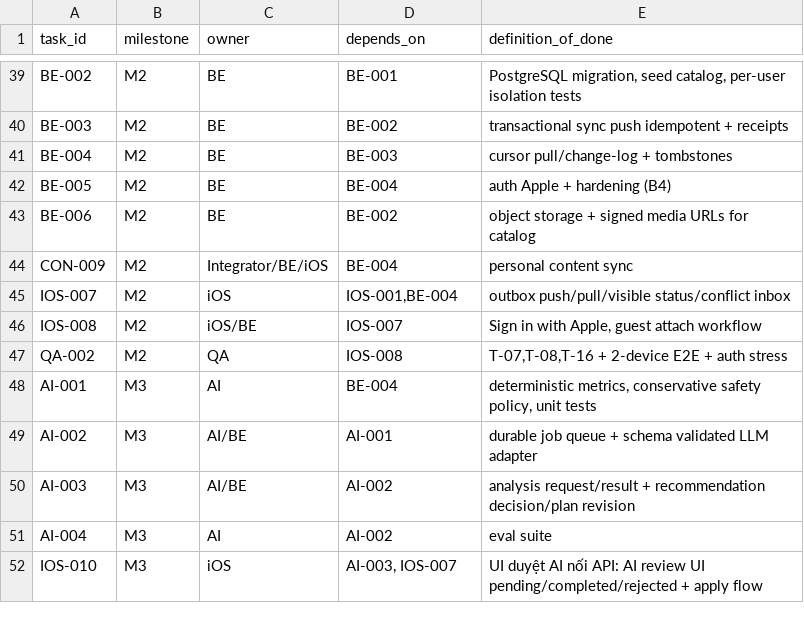
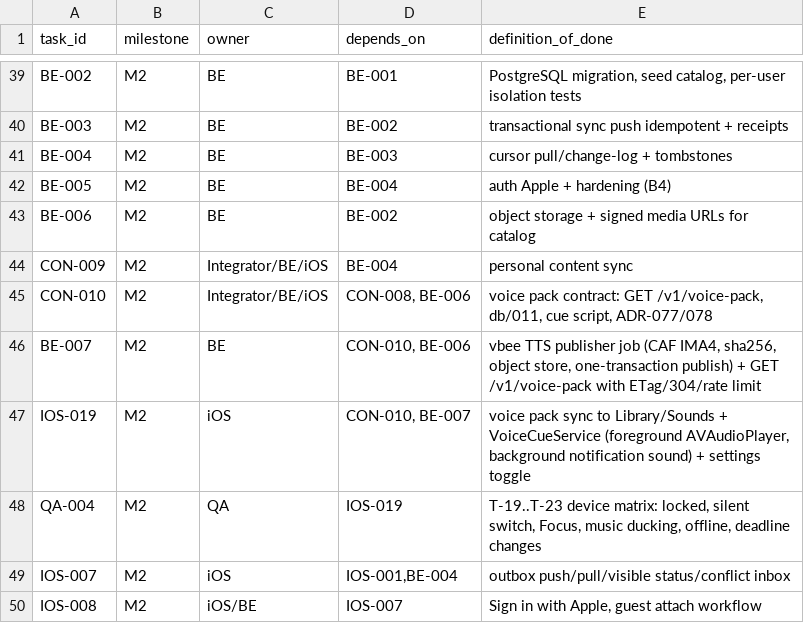
Before and after one commit to vuta1927/CALI, a CSV file: contracts/backlog.csv, drawn as a sheet; only a part is shown, gaps mark what is left out; the shorter side is filled out with more unchanged rows; the diff names each change by its address in the sheet, - before the commit and + after, or states it on an @@ line.

```diff
--- a/contracts/backlog.csv
+++ b/contracts/backlog.csv
+row 45: CON-010 | M2 | Integrator/BE/iOS | CON-008, BE-006 | voice pack contract: GET /v1/voice-pack, db/011, cue script, ADR-077/078
+row 46: BE-007 | M2 | BE | CON-010, BE-006 | vbee TTS publisher job (CAF IMA4, sha256, object store, one-transaction publish) + GET /v1/voice-pack with ETag/304/rate limit
+row 47: IOS-019 | M2 | iOS | CON-010, BE-007 | voice pack sync to Library/Sounds + VoiceCueService (foreground AVAudioPlayer, background notification sound) + settings toggle
+row 48: QA-004 | M2 | QA | IOS-019 | T-19..T-23 device matrix: locked, silent switch, Focus, music ducking, offline, deadline changes
```
Also changed, not shown: 14 other files.
